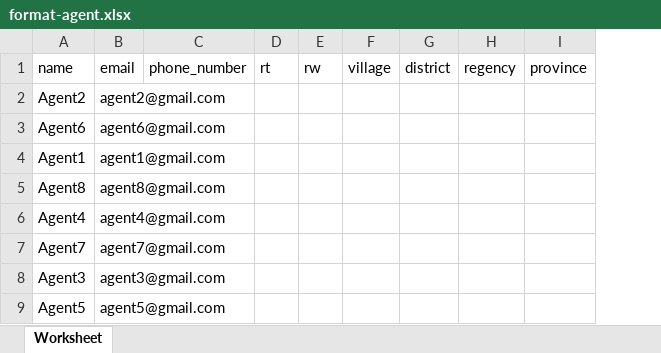
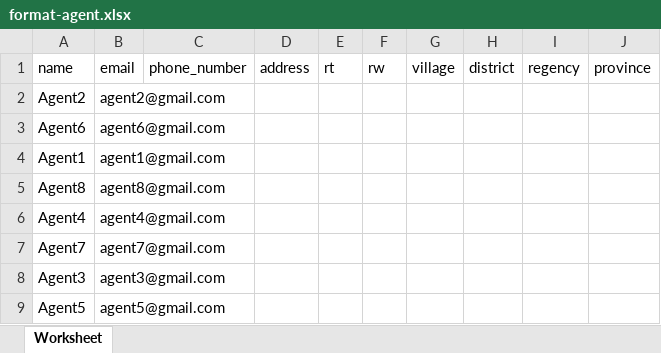
Before and after one commit to sulthanalif/project-wfc, an Excel workbook: public/assets/doc/format-agent.xlsx, sheet Worksheet, drawn as a sheet; values as stored, in another font and other column widths than the file's, no borders; the diff names each change by its address in the sheet, - before the commit and + after, or states it on an @@ line.

```diff
--- a/public/assets/doc/format-agent.xlsx (sheet Worksheet)
+++ b/public/assets/doc/format-agent.xlsx (sheet Worksheet)
+column D, row 1: address
```
Also changed, not shown: public/assets/doc/format-produk.xlsx, 5 other files.
